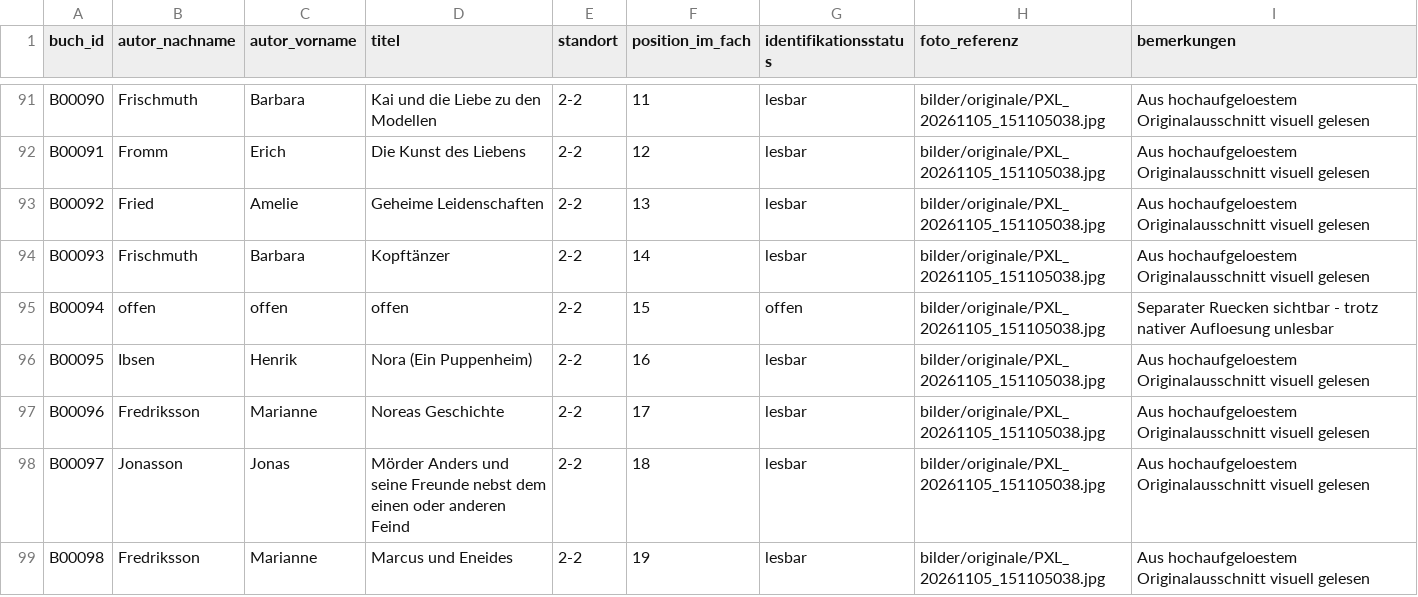
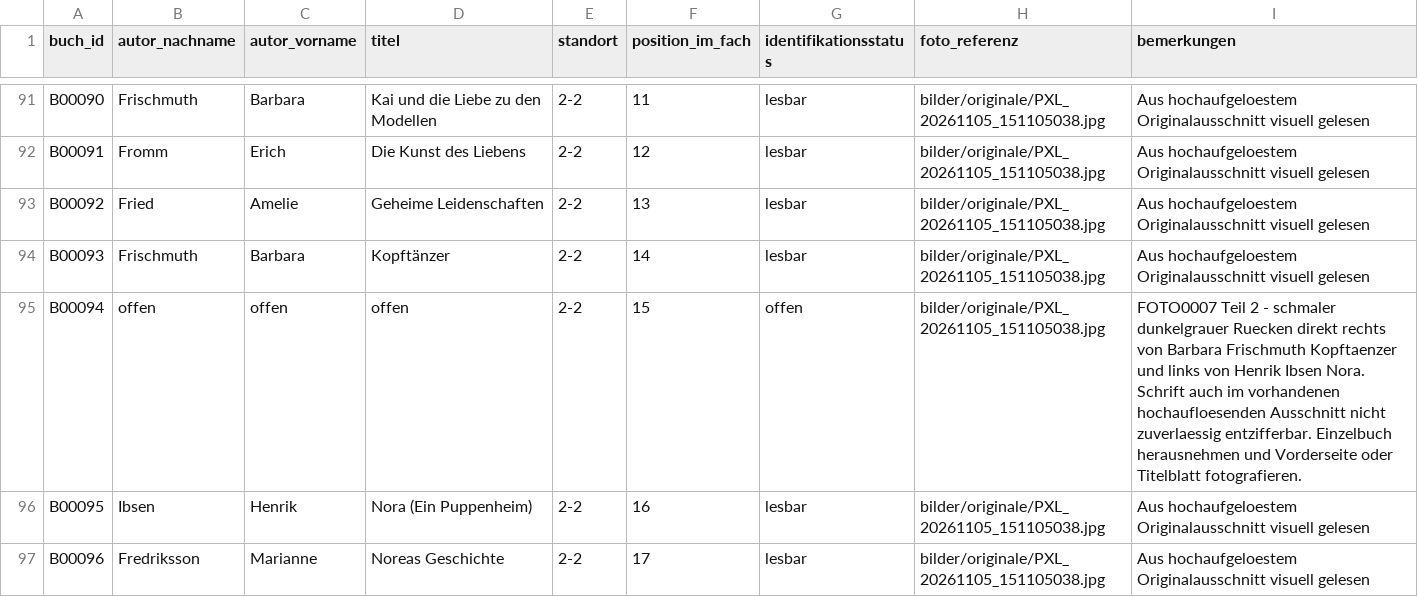
Before and after one commit to oooLITTLEooo/buecherregal, a CSV file: daten/buecher.csv, drawn as a sheet; only a part is shown, gaps mark what is left out; the shorter side is filled out with more unchanged rows.

Commit message:
Describe exact unresolved B00094 spine in shelf 2-2

```diff
--- a/daten/buecher.csv
+++ b/daten/buecher.csv
@@ -94,3 +94,3 @@ B00092;Fried;Amelie;Geheime Leidenschaften;2-2;13;lesbar;bilder/originale/PXL_20
 B00093;Frischmuth;Barbara;Kopftänzer;2-2;14;lesbar;bilder/originale/PXL_20261105_151105038.jpg;Aus hochaufgeloestem Originalausschnitt visuell gelesen
-B00094;offen;offen;offen;2-2;15;offen;bilder/originale/PXL_20261105_151105038.jpg;Separater Ruecken sichtbar - trotz nativer Aufloesung unlesbar
+B00094;offen;offen;offen;2-2;15;offen;bilder/originale/PXL_20261105_151105038.jpg;FOTO0007 Teil 2 - schmaler dunkelgrauer Ruecken direkt rechts von Barbara Frischmuth Kopftaenzer und links von Henrik Ibsen Nora. Schrift auch im vorhandenen hochaufloesenden Ausschnitt nicht zuverlaessig entzifferbar. Einzelbuch herausnehmen und Vorderseite oder Titelblatt fotografieren.
 B00095;Ibsen;Henrik;Nora (Ein Puppenheim);2-2;16;lesbar;bilder/originale/PXL_20261105_151105038.jpg;Aus hochaufgeloestem Originalausschnitt visuell gelesen
```
